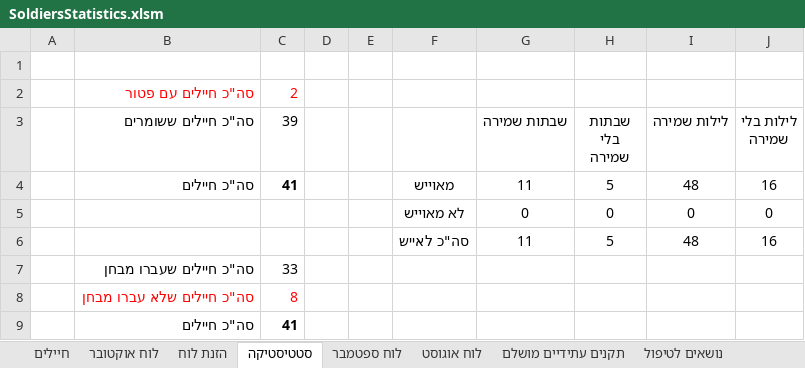
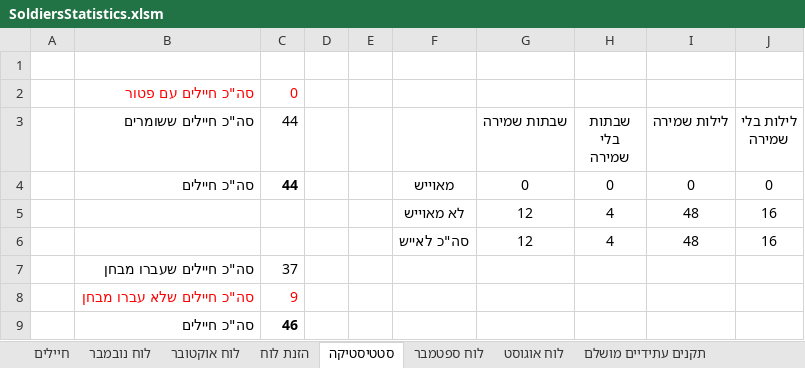
Before and after one commit to YuvalAlf/Duty-Table, an Excel workbook: SoldiersStatistics.xlsm, sheet סטטיסטיקה, drawn as a sheet; values as stored, in another font and other column widths than the file's, no borders; removed rows and columns are numbered as before the commit, all else as after; the diff names each change by its address in the sheet, - before the commit and + after, or states it on an @@ line.

```diff
--- a/SoldiersStatistics.xlsm (sheet סטטיסטיקה)
+++ b/SoldiersStatistics.xlsm (sheet סטטיסטיקה)
-C2 (44): 2
+C2 (44): 0
-C3: 39
+C3: 44
-row 4:  | סה"כ חיילים | 41 |  |  | מאוייש | 11 | 5 | 48 | 16
-B4 (סה"כ חיילים ששומרים): (empty)
+B4 (סה"כ חיילים ששומרים): סה"כ חיילים
-C4 (44): (empty)
+C4 (44): 44
-F4: לא מאוייש
+F4: מאוייש
+row 5:  |  |  |  |  | לא מאוייש | 12 | 4 | 48 | 16
-G6 (שבתות שמירה): 11
+G6 (שבתות שמירה): 12
-H6 (שבתות בלי שמירה): 5
+H6 (שבתות בלי שמירה): 4
-C7 (44): 33
+C7 (44): 37
-C8 (44): 8
+C8 (44): 9
-C9 (44): 41
+C9 (44): 46
```
Also changed, not shown: sheet חיילים, sheet לוח נובמבר, sheet לוח אוקטובר, sheet לוח דצמבר, other sheet tabs, formulas that keep their value.
